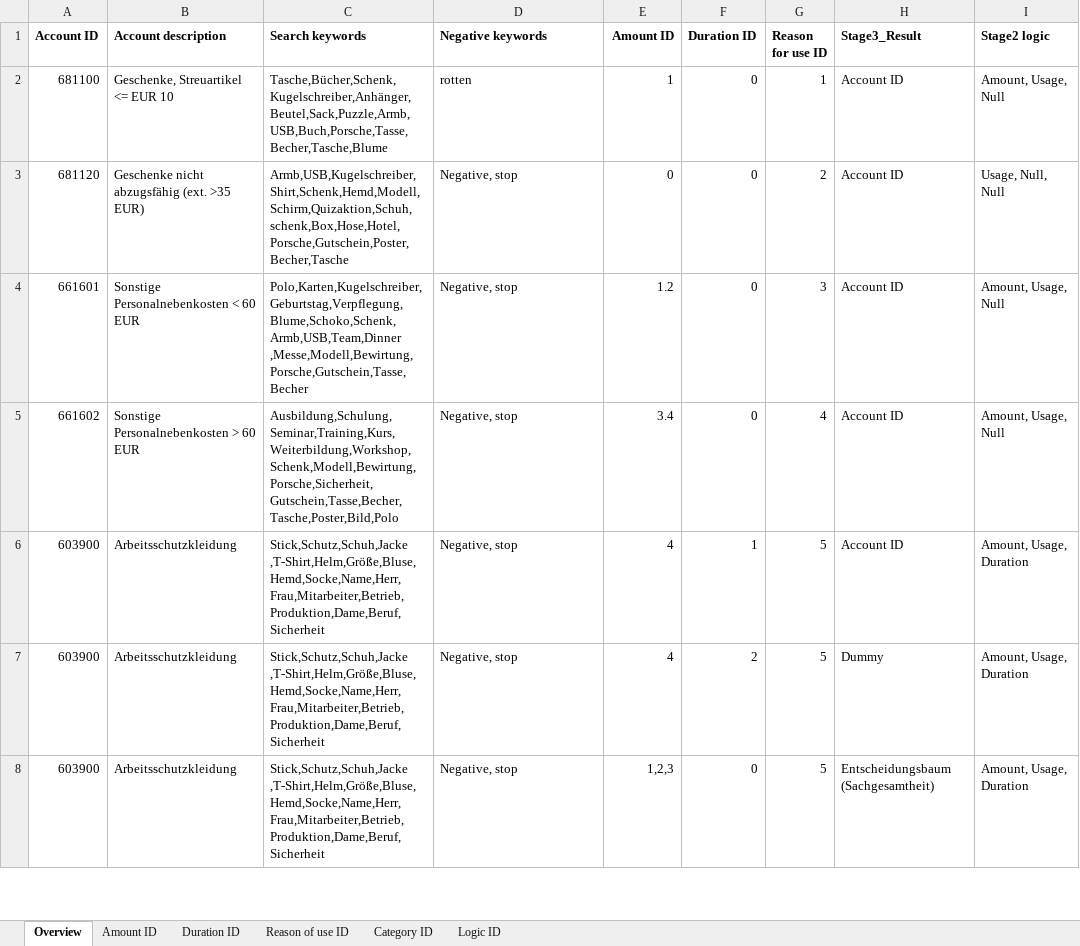
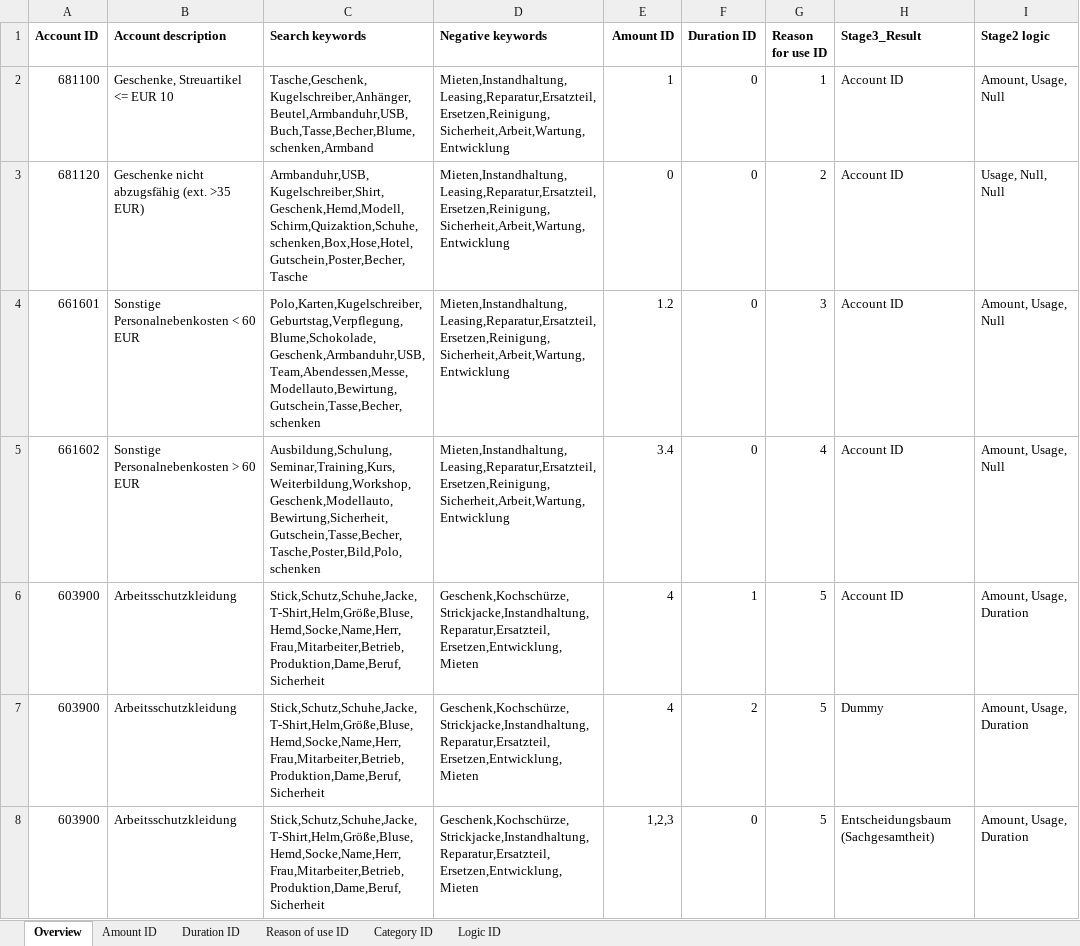
Before and after one commit to IFUA/sea, an Excel workbook: Datei.xlsx, sheet Overview, drawn as a sheet; only a part is shown; values as stored, in another font and other column widths than the file's, no borders; conditional formats not drawn; the diff covers the shown part only; the diff names each change by its address in the sheet, - before the commit and + after, or states it on an @@ line.

Commit message:
excel keywords

```diff
--- a/Datei.xlsx (sheet Overview)
+++ b/Datei.xlsx (sheet Overview)
-C2 (Search keywords): Tasche,Bücher,Schenk,Kugelschreiber,Anhänger,Beutel,Sack,Puzzle,Armb,USB,Buch,Porsche,Tasse,Becher,Tasche,Blume
+C2 (Search keywords): Tasche,Geschenk,Kugelschreiber,Anhänger,Beutel,Armbanduhr,USB,Buch,Tasse,Becher,Blume,schenken,Armband
-D2 (Negative keywords): rotten
+D2 (Negative keywords): Mieten,Instandhaltung,Leasing,Reparatur,Ersatzteil,Ersetzen,Reinigung,Sicherheit,Arbeit,Wartung,Entwicklung
-C3 (Search keywords): Armb,USB,Kugelschreiber,Shirt,Schenk,Hemd,Modell,Schirm,Quizaktion,Schuh,schenk,Box,Hose,Hotel,Porsche,Gutschein,Poster,Becher,Tasche
+C3 (Search keywords): Armbanduhr,USB,Kugelschreiber,Shirt,Geschenk,Hemd,Modell,Schirm,Quizaktion,Schuhe,schenken,Box,Hose,Hotel,Gutschein,Poster,Becher,Tasche
-D3:D5 (Negative keywords): Negative, stop
+D3:D5 (Negative keywords): Mieten,Instandhaltung,Leasing,Reparatur,Ersatzteil,Ersetzen,Reinigung,Sicherheit,Arbeit,Wartung,Entwicklung
-C4 (Search keywords): Polo,Karten,Kugelschreiber,Geburtstag,Verpflegung,Blume,Schoko,Schenk,Armb,USB,Team,Dinner ,Messe,Modell,Bewirtung,Porsche,Gutschein,Tasse,Becher
+C4 (Search keywords): Polo,Karten,Kugelschreiber,Geburtstag,Verpflegung,Blume,Schokolade,Geschenk,Armbanduhr,USB,Team,Abendessen,Messe,Modellauto,Bewirtung,Gutschein,Tasse,Becher,schenken
-C5 (Search keywords): Ausbildung,Schulung,Seminar,Training,Kurs,Weiterbildung,Workshop,Schenk,Modell,Bewirtung,Porsche,Sicherheit,Gutschein,Tasse,Becher,Tasche,Poster,Bild,Polo
+C5 (Search keywords): Ausbildung,Schulung,Seminar,Training,Kurs,Weiterbildung,Workshop,Geschenk,Modellauto,Bewirtung,Sicherheit,Gutschein,Tasse,Becher,Tasche,Poster,Bild,Polo,schenken
-C6:C8 (Search keywords): Stick,Schutz,Schuh,Jacke ,T-Shirt,Helm,Größe,Bluse,Hemd,Socke,Name,Herr,Frau,Mitarbeiter,Betrieb,Produktion,Dame,Beruf,Sicherheit
+C6:C8 (Search keywords): Stick,Schutz,Schuhe,Jacke,T-Shirt,Helm,Größe,Bluse,Hemd,Socke,Name,Herr,Frau,Mitarbeiter,Betrieb,Produktion,Dame,Beruf,Sicherheit
-D6:D8 (Negative keywords): Negative, stop
+D6:D8 (Negative keywords): Geschenk,Kochschürze,Strickjacke,Instandhaltung,Reparatur,Ersatzteil,Ersetzen,Entwicklung,Mieten
```
Also changed, not shown: 197 edited cells elsewhere in this sheet.
